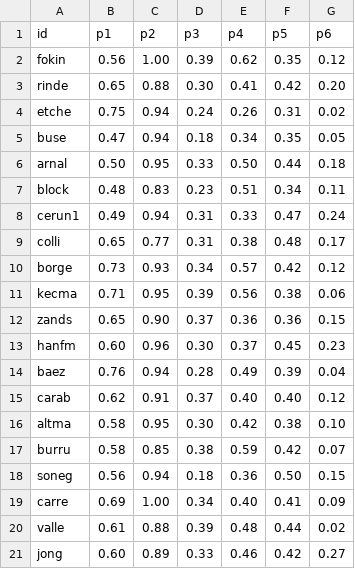
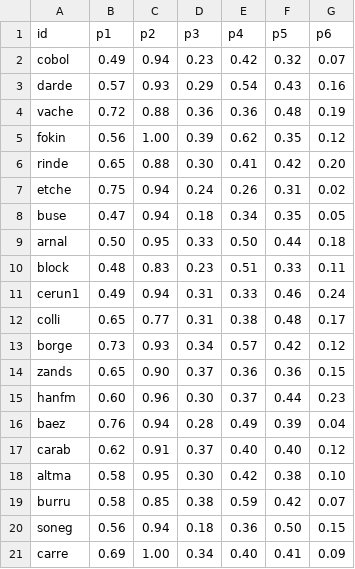
Before and after one commit to woonsupkim/Smash-React, a CSV file: data-pipeline/output/player_stats_clay_upset.csv, drawn as a sheet; only a part is shown; the shorter side is filled out with more unchanged rows.

```diff
--- a/data-pipeline/output/player_stats_clay_upset.csv
+++ b/data-pipeline/output/player_stats_clay_upset.csv
@@ -1,2 +1,5 @@
 id,p1,p2,p3,p4,p5,p6
+cobol,0.49,0.94,0.23,0.42,0.32,0.07
+darde,0.57,0.93,0.29,0.54,0.43,0.16
+vache,0.72,0.88,0.36,0.36,0.48,0.19
 fokin,0.56,1.00,0.39,0.62,0.35,0.12
@@ -6,9 +9,8 @@ buse,0.47,0.94,0.18,0.34,0.35,0.05
 arnal,0.50,0.95,0.33,0.50,0.44,0.18
-block,0.48,0.83,0.23,0.51,0.34,0.11
-cerun1,0.49,0.94,0.31,0.33,0.47,0.24
+block,0.48,0.83,0.23,0.51,0.33,0.11
+cerun1,0.49,0.94,0.31,0.33,0.46,0.24
 colli,0.65,0.77,0.31,0.38,0.48,0.17
 borge,0.73,0.93,0.34,0.57,0.42,0.12
-kecma,0.71,0.95,0.39,0.56,0.38,0.06
 zands,0.65,0.90,0.37,0.36,0.36,0.15
-hanfm,0.60,0.96,0.30,0.37,0.45,0.23
+hanfm,0.60,0.96,0.30,0.37,0.44,0.23
 baez,0.76,0.94,0.28,0.49,0.39,0.04
```
Also changed, not shown: data-pipeline/output/player_stats_grass_upset.csv, data-pipeline/output/women/player_stats_clay_upset.csv, 41 other files.
